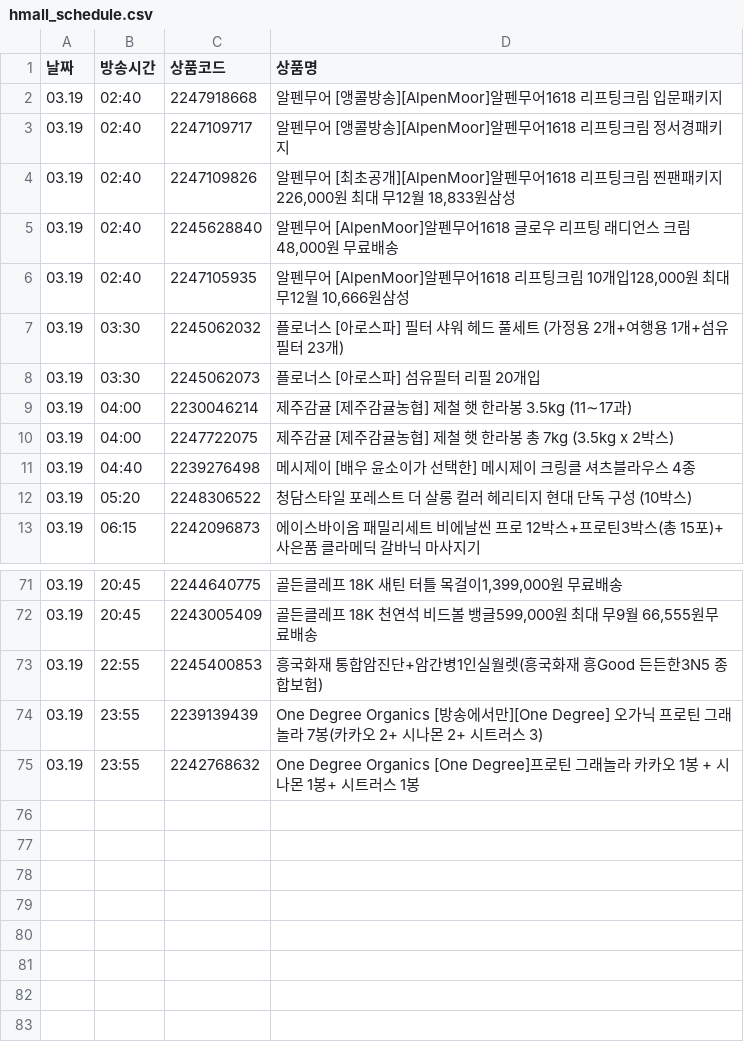
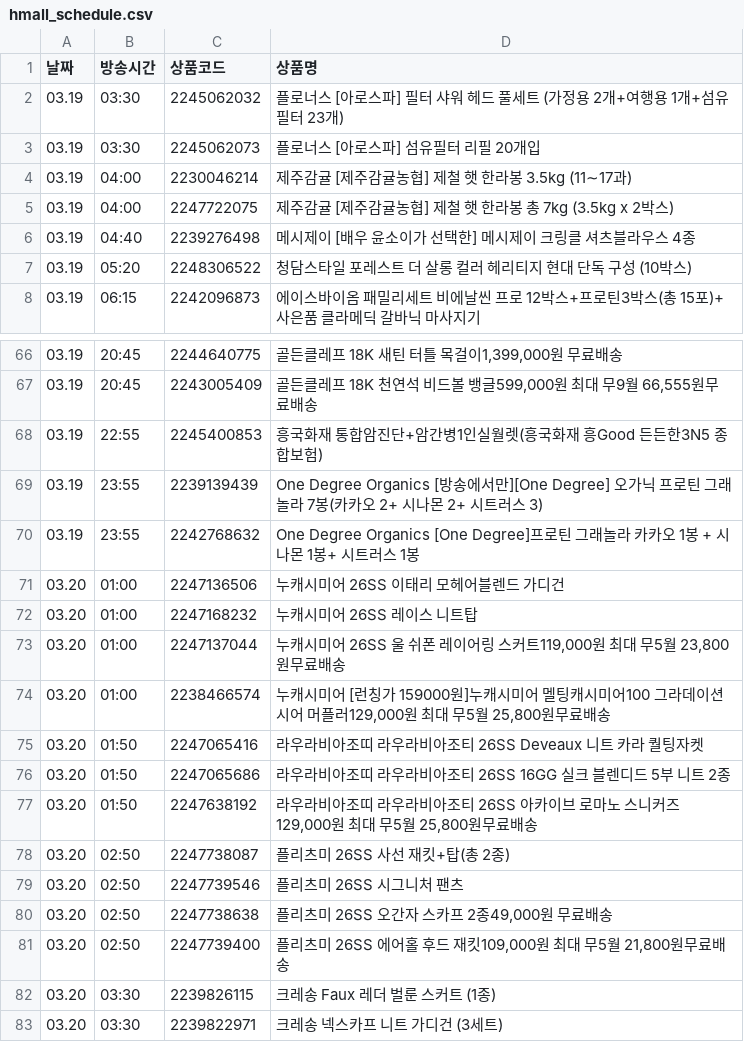
Before and after one commit to poodingcake-hue/HYUNDAICRAWLING, a CSV file: hmall_schedule.csv, drawn as a sheet; only a part is shown, gaps mark what is left out; removed rows and columns are numbered as before the commit, all else as after; the diff names each change by its address in the sheet, - before the commit and + after, or states it on an @@ line.

```diff
--- a/hmall_schedule.csv
+++ b/hmall_schedule.csv
-row 2: 03.19 | 02:40 | 2247918668 | 알펜무어 [앵콜방송][AlpenMoor]알펜무어1618 리프팅크림 입문패키지
-row 3: 03.19 | 02:40 | 2247109717 | 알펜무어 [앵콜방송][AlpenMoor]알펜무어1618 리프팅크림 정서경패키지
-row 4: 03.19 | 02:40 | 2247109826 | 알펜무어 [최초공개][AlpenMoor]알펜무어1618 리프팅크림 찐팬패키지226,000원 최대 무12월 18,833원삼성
-row 5: 03.19 | 02:40 | 2245628840 | 알펜무어 [AlpenMoor]알펜무어1618 글로우 리프팅 래디언스 크림48,000원 무료배송
-row 6: 03.19 | 02:40 | 2247105935 | 알펜무어 [AlpenMoor]알펜무어1618 리프팅크림 10개입128,000원 최대 무12월 10,666원삼성
+row 71: 03.20 | 01:00 | 2247136506 | 누캐시미어 26SS 이태리 모헤어블렌드 가디건
+row 72: 03.20 | 01:00 | 2247168232 | 누캐시미어 26SS 레이스 니트탑
+row 73: 03.20 | 01:00 | 2247137044 | 누캐시미어 26SS 울 쉬폰 레이어링 스커트119,000원 최대 무5월 23,800원무료배송
+row 74: 03.20 | 01:00 | 2238466574 | 누캐시미어 [런칭가 159000원]누캐시미어 멜팅캐시미어100 그라데이션 시어 머플러129,000원 최대 무5월 25,800원무료배송
+row 75: 03.20 | 01:50 | 2247065416 | 라우라비아조띠 라우라비아조티 26SS Deveaux 니트 카라 퀄팅자켓
+row 76: 03.20 | 01:50 | 2247065686 | 라우라비아조띠 라우라비아조티 26SS 16GG 실크 블렌디드 5부 니트 2종
+row 77: 03.20 | 01:50 | 2247638192 | 라우라비아조띠 라우라비아조티 26SS 아카이브 로마노 스니커즈129,000원 최대 무5월 25,800원무료배송
+row 78: 03.20 | 02:50 | 2247738087 | 플리츠미 26SS 사선 재킷+탑(총 2종)
+row 79: 03.20 | 02:50 | 2247739546 | 플리츠미 26SS 시그니처 팬츠
+row 80: 03.20 | 02:50 | 2247738638 | 플리츠미 26SS 오간자 스카프 2종49,000원 무료배송
+row 81: 03.20 | 02:50 | 2247739400 | 플리츠미 26SS 에어홀 후드 재킷109,000원 최대 무5월 21,800원무료배송
+row 82: 03.20 | 03:30 | 2239826115 | 크레송 Faux 레더 벌룬 스커트 (1종)
+row 83: 03.20 | 03:30 | 2239822971 | 크레송 넥스카프 니트 가디건 (3세트)
```
